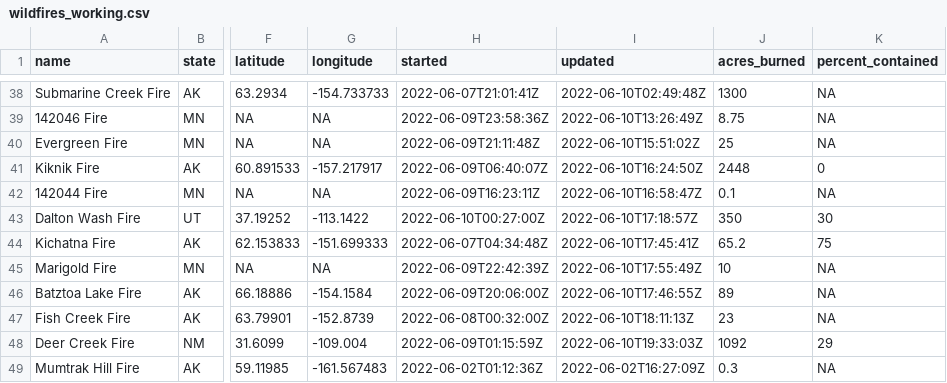
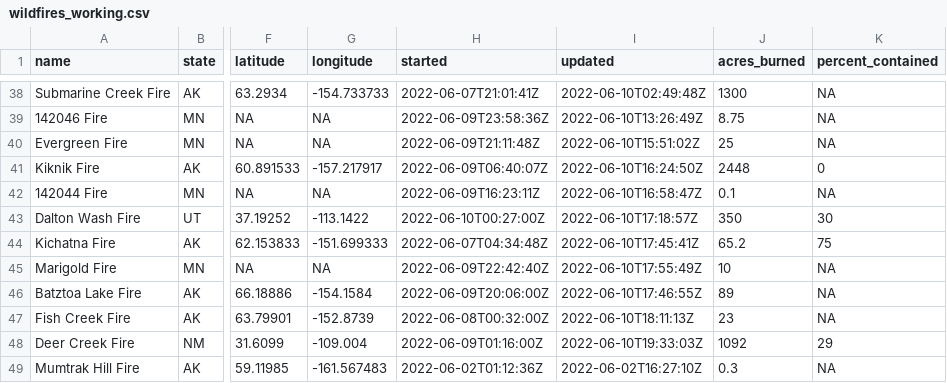
Before and after one commit to abcotvdata/wildfire_tracker, a CSV file: wildfires_working.csv, drawn as a sheet; only a part is shown, gaps mark what is left out; the diff covers the shown part only; the diff names each change by its address in the sheet, - before the commit and + after, or states it on an @@ line.

```diff
--- a/wildfires_working.csv
+++ b/wildfires_working.csv
-H45 (started): 2022-06-09T22:42:39Z
+H45 (started): 2022-06-09T22:42:40Z
-H48 (started): 2022-06-09T01:15:59Z
+H48 (started): 2022-06-09T01:16:00Z
-I49 (updated): 2022-06-02T16:27:09Z
+I49 (updated): 2022-06-02T16:27:10Z
```
Also changed, not shown: 3 added rows and 15 edited cells elsewhere in this file, 4 other files.
